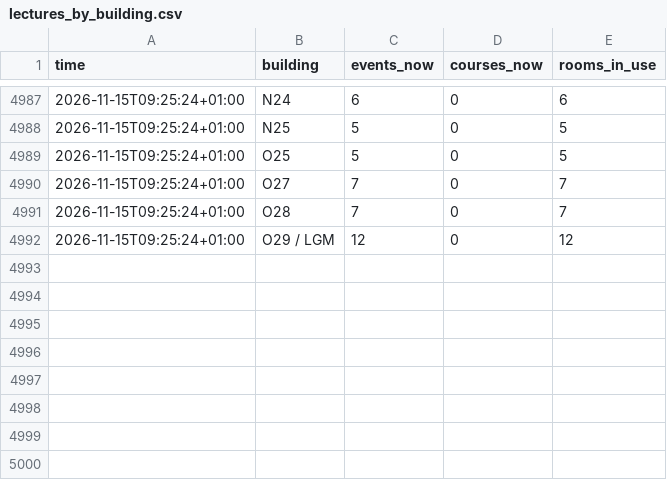
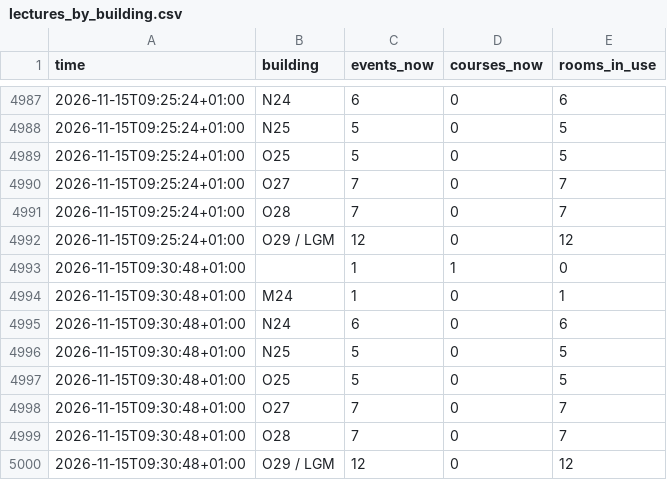
Before and after one commit to raustefan/parkingsim, a CSV file: lectures_by_building.csv, drawn as a sheet; only a part is shown, gaps mark what is left out.

```diff
--- a/lectures_by_building.csv
+++ b/lectures_by_building.csv
@@ -4992 +4992,9 @@ time,building,events_now,courses_now,rooms_in_use
 2026-11-15T09:25:24+01:00,O29 / LGM,12,0,12
+2026-11-15T09:30:48+01:00,,1,1,0
+2026-11-15T09:30:48+01:00,M24,1,0,1
+2026-11-15T09:30:48+01:00,N24,6,0,6
+2026-11-15T09:30:48+01:00,N25,5,0,5
+2026-11-15T09:30:48+01:00,O25,5,0,5
+2026-11-15T09:30:48+01:00,O27,7,0,7
+2026-11-15T09:30:48+01:00,O28,7,0,7
+2026-11-15T09:30:48+01:00,O29 / LGM,12,0,12
```
Also changed, not shown: lectures.csv, parking.csv, 5 other files.
